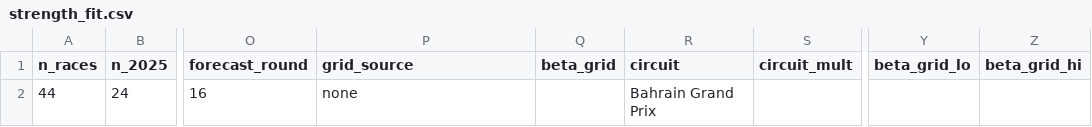
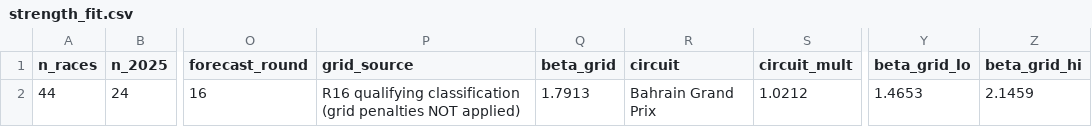
Before and after one commit to raahimnawaz/apex-forecast, a CSV file: reports/strength_fit.csv, drawn as a sheet; only a part is shown, gaps mark what is left out; the diff names each change by its address in the sheet, - before the commit and + after, or states it on an @@ line.

```diff
--- a/reports/strength_fit.csv
+++ b/reports/strength_fit.csv
-P2 (grid_source): none
+P2 (grid_source): R16 qualifying classification (grid penalties NOT applied)
-Q2 (beta_grid): (empty)
+Q2 (beta_grid): 1.7913
-S2 (circuit_mult): (empty)
+S2 (circuit_mult): 1.0212
-Y2 (beta_grid_lo): (empty)
+Y2 (beta_grid_lo): 1.4653
-Z2 (beta_grid_hi): (empty)
+Z2 (beta_grid_hi): 2.1459
```
Also changed, not shown: reports/data_quality_2026.csv, 7 other files.
